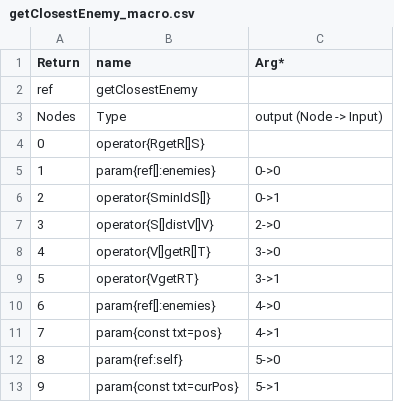
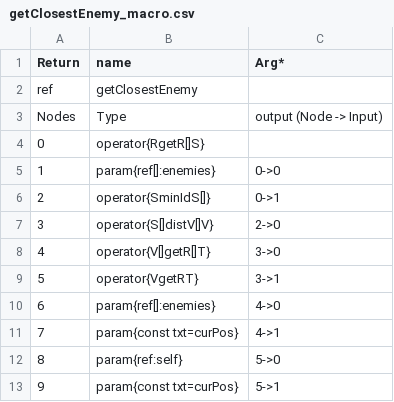
Before and after one commit to galliotgreg/Lumy_Naissance, a CSV file: Assets/Inputs/Macro/getClosestEnemy_macro.csv, drawn as a sheet.

Commit message:
#470 fix macro second batch (AlienSwarm OK)

```diff
--- a/Assets/Inputs/Macro/getClosestEnemy_macro.csv
+++ b/Assets/Inputs/Macro/getClosestEnemy_macro.csv
@@ -10,3 +10,3 @@ Nodes,Type,output (Node -> Input)
 6,param{ref[]:enemies},4->0
-7,param{const txt=pos},4->1
+7,param{const txt=curPos},4->1
 8,param{ref:self},5->0
```
Also changed, not shown: 3 other files.
